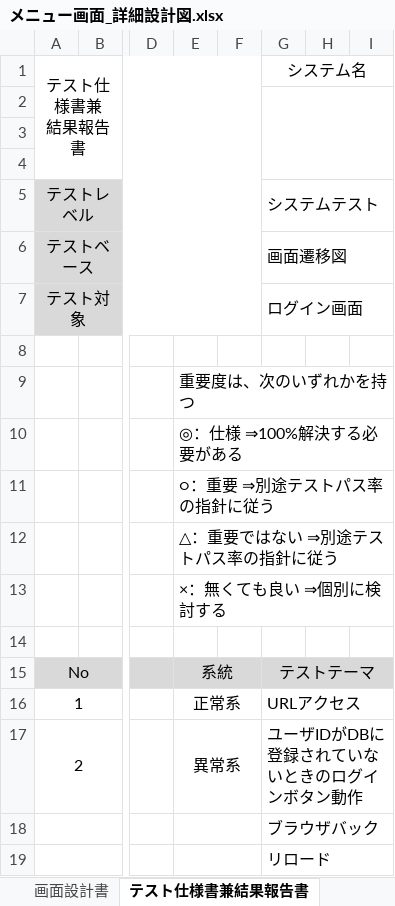
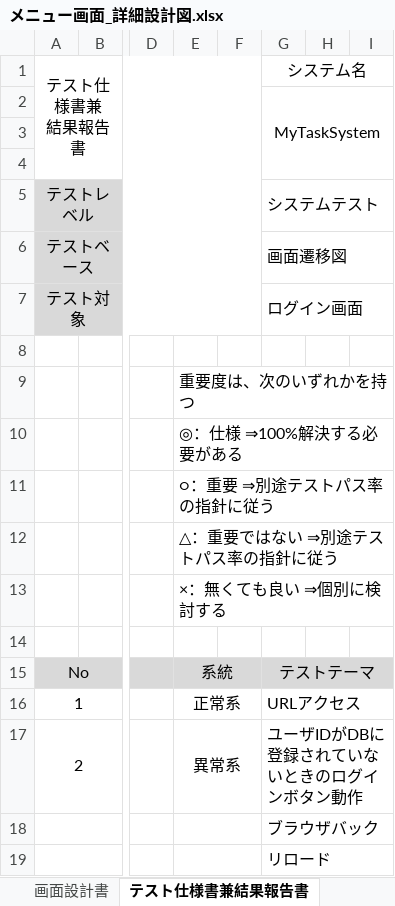
Before and after one commit to comsize-okugawa/MyTaskSystem, an Excel workbook: 詳細設計図/メニュー画面_詳細設計図.xlsx, sheet テスト仕様書兼結果報告書, drawn as a sheet; only a part is shown, gaps mark what is left out; values as stored, in another font and other column widths than the file's, no borders; the diff names each change by its address in the sheet, - before the commit and + after, or states it on an @@ line.

```diff
--- a/詳細設計図/メニュー画面_詳細設計図.xlsx (sheet テスト仕様書兼結果報告書)
+++ b/詳細設計図/メニュー画面_詳細設計図.xlsx (sheet テスト仕様書兼結果報告書)
-G2: (empty)
+G2: MyTaskSystem
```
Also changed, not shown: sheet ユースケース記述, sheet 表紙, sheet 画面設計書.
